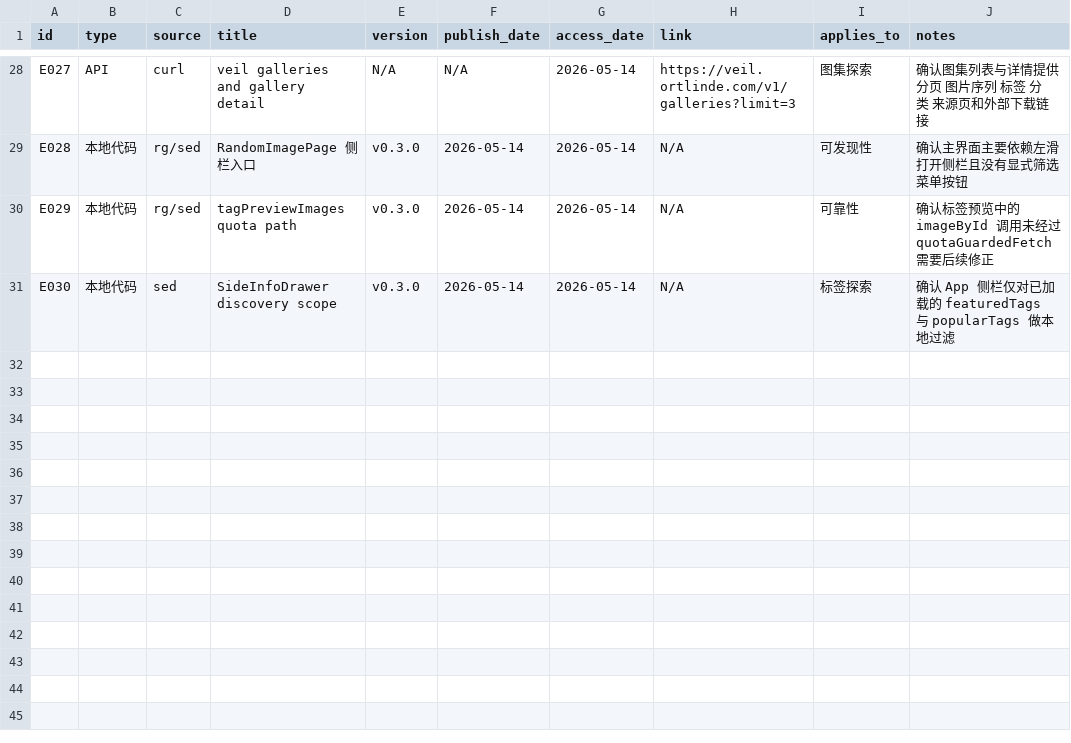
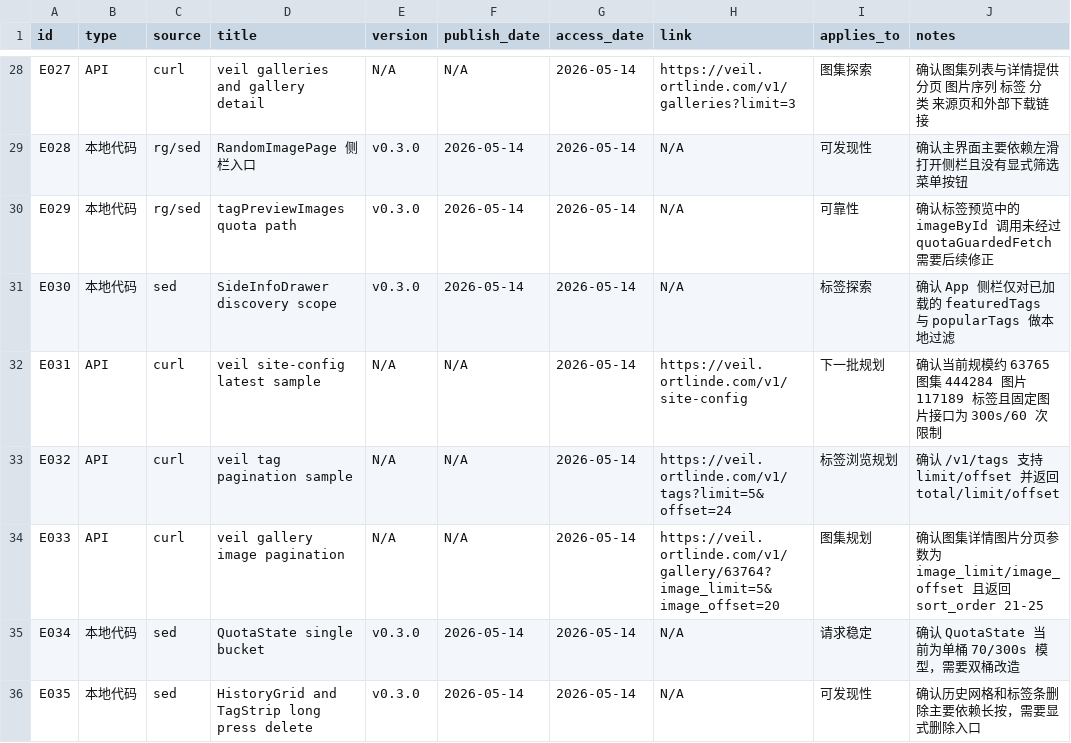
Before and after one commit to uucz/NiceView, a CSV file: _PROJECT_EVIDENCE.csv, drawn as a sheet; only a part is shown, gaps mark what is left out.

```diff
--- a/_PROJECT_EVIDENCE.csv
+++ b/_PROJECT_EVIDENCE.csv
@@ -31 +31,6 @@ E029,本地代码,rg/sed,tagPreviewImages quota path,v0.3.0,2026-05-14,2026-05-1
 E030,本地代码,sed,SideInfoDrawer discovery scope,v0.3.0,2026-05-14,2026-05-14,N/A,标签探索,确认 App 侧栏仅对已加载的 featuredTags 与 popularTags 做本地过滤
+E031,API,curl,veil site-config latest sample,N/A,N/A,2026-05-14,https://veil.ortlinde.com/v1/site-config,下一批规划,确认当前规模约 63765 图集 444284 图片 117189 标签且固定图片接口为 300s/60 次限制
+E032,API,curl,veil tag pagination sample,N/A,N/A,2026-05-14,https://veil.ortlinde.com/v1/tags?limit=5&offset=24,标签浏览规划,确认 /v1/tags 支持 limit/offset 并返回 total/limit/offset
+E033,API,curl,veil gallery image pagination,N/A,N/A,2026-05-14,https://veil.ortlinde.com/v1/gallery/63764?image_limit=5&image_offset=20,图集规划,确认图集详情图片分页参数为 image_limit/image_offset 且返回 sort_order 21-25
+E034,本地代码,sed,QuotaState single bucket,v0.3.0,2026-05-14,2026-05-14,N/A,请求稳定,确认 QuotaState 当前为单桶 70/300s 模型，需要双桶改造
+E035,本地代码,sed,HistoryGrid and TagStrip long press delete,v0.3.0,2026-05-14,2026-05-14,N/A,可发现性,确认历史网格和标签条删除主要依赖长按，需要显式删除入口
```
Also changed, not shown: _PROJECT_RISKS.csv, 3 other files.
